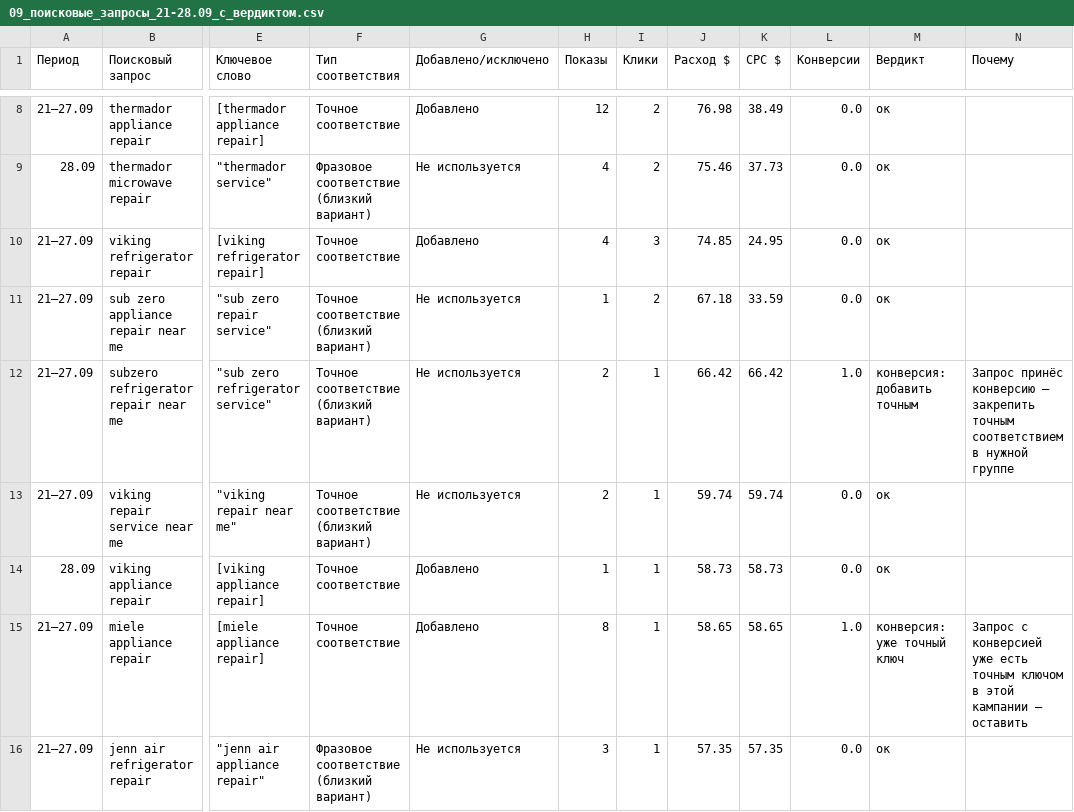
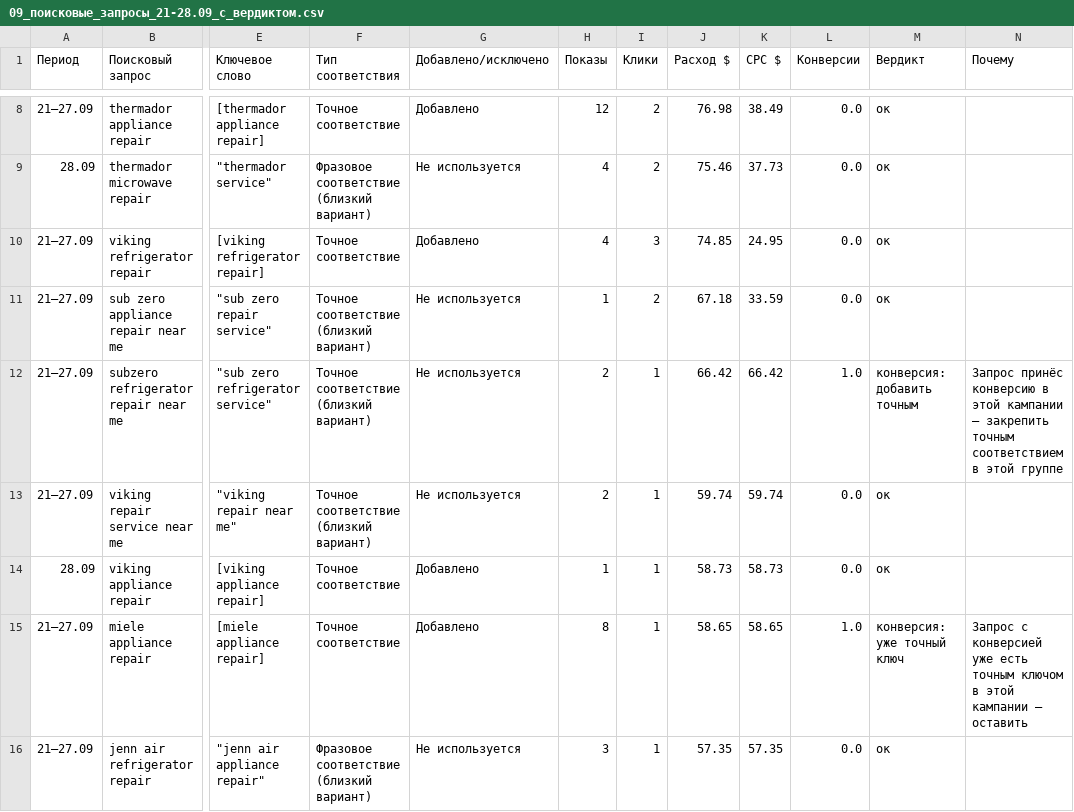
Before and after one commit to sshahmax/Max, a CSV file: google-ads-audit-2026-09-28/csv/09_поисковые_запросы_21-28.09_с_вердиктом.csv, drawn as a sheet; only a part is shown, gaps mark what is left out; the diff covers the shown part only; the diff names each change by its address in the sheet, - before the commit and + after, or states it on an @@ line.

```diff
--- a/google-ads-audit-2026-09-28/csv/09_поисковые_запросы_21-28.09_с_вердиктом.csv
+++ b/google-ads-audit-2026-09-28/csv/09_поисковые_запросы_21-28.09_с_вердиктом.csv
-N12 (Почему): …принёс конверсию — закрепить точным соответствием в нужной группе
+N12 (Почему): …принёс конверсию в этой кампании — закрепить точным соответствием в этой группе
```
Also changed, not shown: 26 edited cells elsewhere in this file, google-ads-audit-2026-09-28/csv/02_ключевые_слова_добавить_точные.csv, 1 other file.
